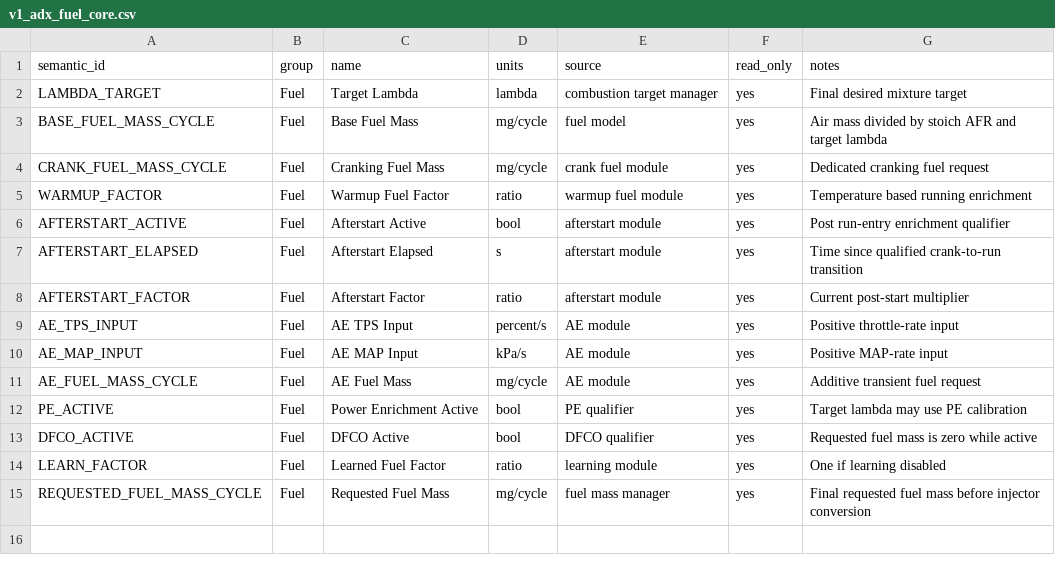
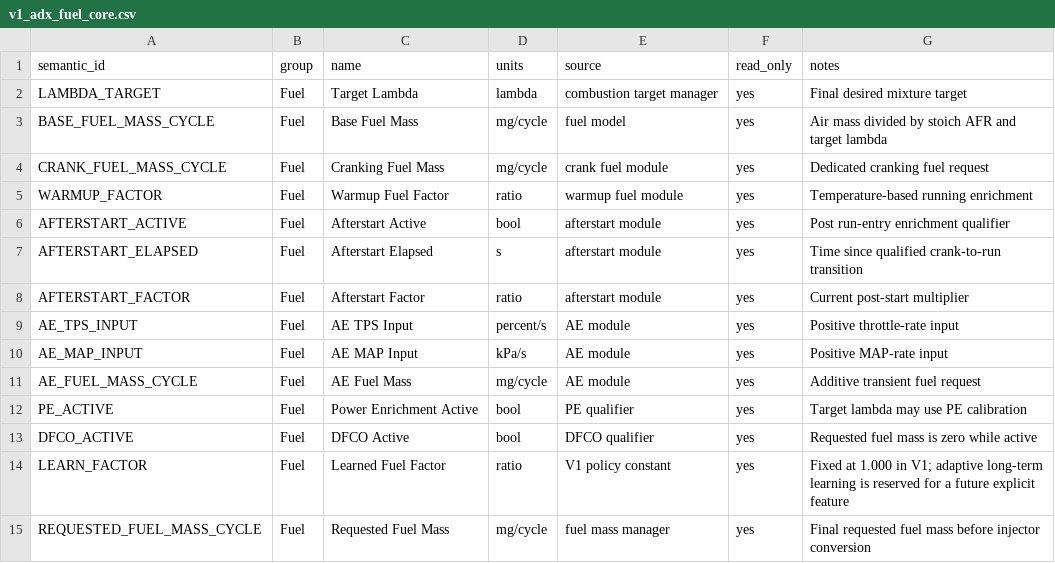
Before and after one commit to snow663/7427HWContract, a CSV file: maps/telemetry/v1_adx_fuel_core.csv, drawn as a sheet.

Commit message:
Clarify V1 learning policy in fuel telemetry

```diff
--- a/maps/telemetry/v1_adx_fuel_core.csv
+++ b/maps/telemetry/v1_adx_fuel_core.csv
@@ -4,3 +4,3 @@ BASE_FUEL_MASS_CYCLE,Fuel,Base Fuel Mass,mg/cycle,fuel model,yes,Air mass divide
 CRANK_FUEL_MASS_CYCLE,Fuel,Cranking Fuel Mass,mg/cycle,crank fuel module,yes,Dedicated cranking fuel request
-WARMUP_FACTOR,Fuel,Warmup Fuel Factor,ratio,warmup fuel module,yes,Temperature based running enrichment
+WARMUP_FACTOR,Fuel,Warmup Fuel Factor,ratio,warmup fuel module,yes,Temperature-based running enrichment
 AFTERSTART_ACTIVE,Fuel,Afterstart Active,bool,afterstart module,yes,Post run-entry enrichment qualifier
@@ -13,3 +13,3 @@ PE_ACTIVE,Fuel,Power Enrichment Active,bool,PE qualifier,yes,Target lambda may u
 DFCO_ACTIVE,Fuel,DFCO Active,bool,DFCO qualifier,yes,Requested fuel mass is zero while active
-LEARN_FACTOR,Fuel,Learned Fuel Factor,ratio,learning module,yes,One if learning disabled
+LEARN_FACTOR,Fuel,Learned Fuel Factor,ratio,V1 policy constant,yes,Fixed at 1.000 in V1; adaptive long-term learning is reserved for a future explicit feature
 REQUESTED_FUEL_MASS_CYCLE,Fuel,Requested Fuel Mass,mg/cycle,fuel mass manager,yes,Final requested fuel mass before injector conversion
```
